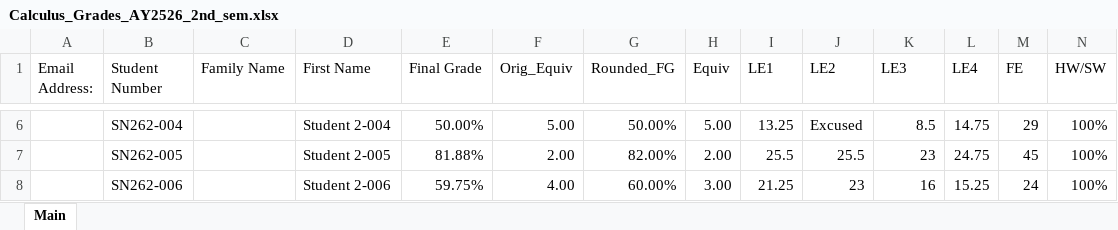
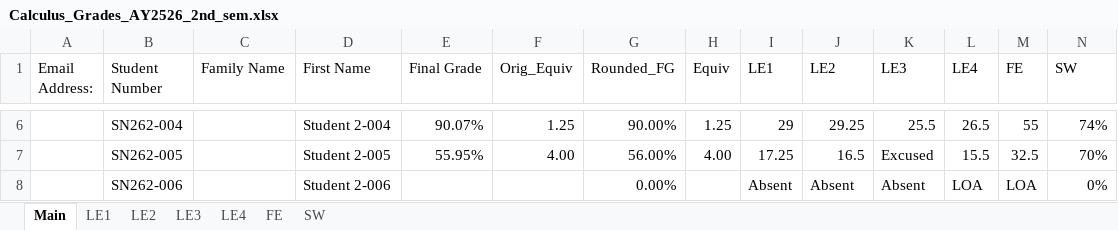
Before and after one commit to jg0901/grade-automation-project, an Excel workbook: Calculus_Grades_AY2526_2nd_sem.xlsx, sheet Main, drawn as a sheet; only a part is shown, gaps mark what is left out; values as stored, in another font and other column widths than the file's, no cell formats; charts and pictures and conditional formats and table styles not drawn; the diff covers the shown part only; the diff names each change by its address in the sheet, - before the commit and + after, or states it on an @@ line.

Commit message:
Add Calculus Dashboard and updated grades spreadsheet

```diff
--- a/Calculus_Grades_AY2526_2nd_sem.xlsx (sheet Main)
+++ b/Calculus_Grades_AY2526_2nd_sem.xlsx (sheet Main)
@@ sheet tab unhidden: LE1 @@
@@ sheet tab unhidden: LE2 @@
@@ sheet tab unhidden: LE3 @@
@@ sheet tab unhidden: LE4 @@
@@ sheet tab unhidden: FE @@
+sheet tab: SW
-N1: HW/SW
+N1: SW
-E6 (Final Grade): 50.00%
+E6 (Final Grade): 90.07%
-F6 (Orig_Equiv): 5.00
+F6 (Orig_Equiv): 1.25
-G6 (Rounded_FG): 50.00%
+G6 (Rounded_FG): 90.00%
-H6 (Equiv): 5.00
+H6 (Equiv): 1.25
-I6 (LE1): 13.25
+I6 (LE1): 29
-J6 (LE2): Excused
+J6 (LE2): 29.25
-K6 (LE3): 8.5
+K6 (LE3): 25.5
-L6 (LE4): 14.75
+L6 (LE4): 26.5
-M6 (FE): 29
+M6 (FE): 55
-N6 (SW): 100%
+N6 (SW): 74%
-E7 (Final Grade): 81.88%
+E7 (Final Grade): 55.95%
-F7 (Orig_Equiv): 2.00
+F7 (Orig_Equiv): 4.00
-G7 (Rounded_FG): 82.00%
+G7 (Rounded_FG): 56.00%
-H7 (Equiv): 2.00
+H7 (Equiv): 4.00
-I7 (LE1): 25.5
+I7 (LE1): 17.25
-J7 (LE2): 25.5
+J7 (LE2): 16.5
-K7 (LE3): 23
+K7 (LE3): Excused
-L7 (LE4): 24.75
+L7 (LE4): 15.5
-M7 (FE): 45
+M7 (FE): 32.5
-N7 (SW): 100%
+N7 (SW): 70%
-E8 (Final Grade): 59.75%
+E8 (Final Grade): (empty)
-F8 (Orig_Equiv): 4.00
+F8 (Orig_Equiv): (empty)
-G8 (Rounded_FG): 60.00%
+G8 (Rounded_FG): 0.00%
-H8 (Equiv): 3.00
+H8 (Equiv): (empty)
-I8 (LE1): 21.25
+I8 (LE1): Absent
-J8 (LE2): 23
+J8 (LE2): Absent
-K8 (LE3): 16
+K8 (LE3): Absent
-L8 (LE4): 15.25
+L8 (LE4): LOA
-M8 (FE): 24
+M8 (FE): LOA
-N8 (SW): 100%
+N8 (SW): 0%
```
Also changed, not shown: 5 added rows, 4 removed rows and 194 edited cells elsewhere in this sheet, cell formats, formulas that keep their value, charts or pictures, 1 other file.
